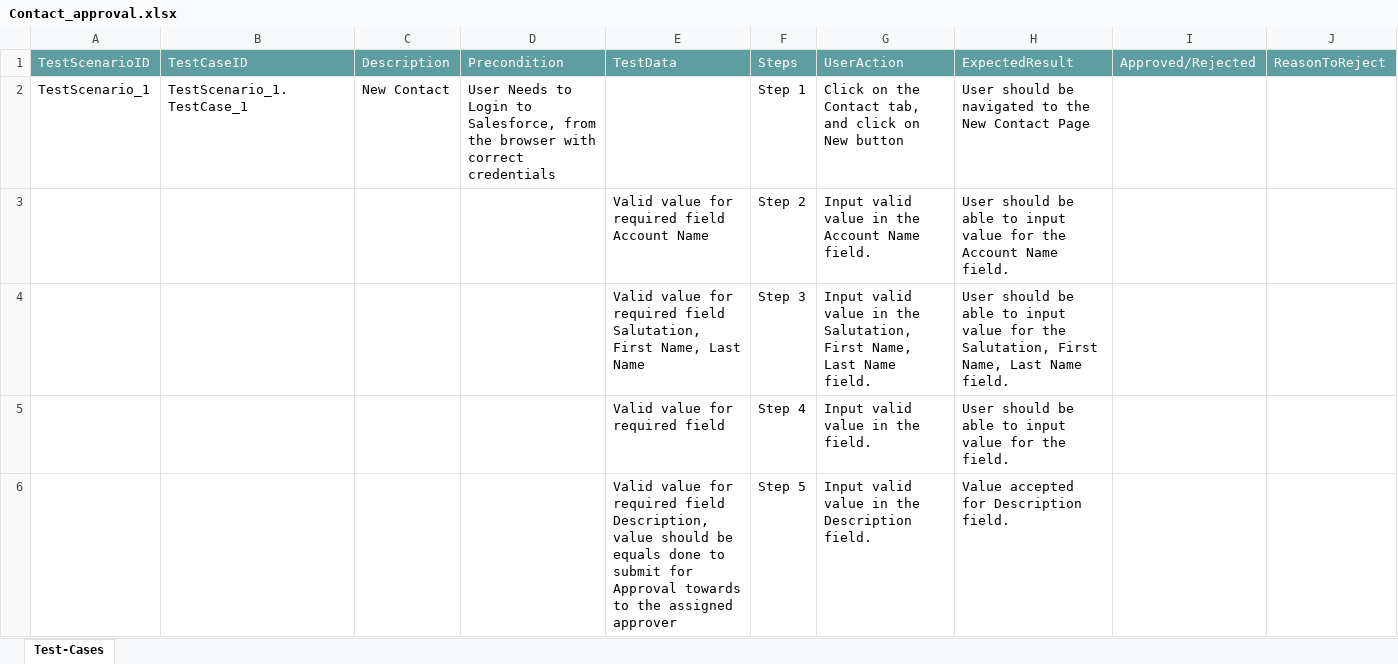
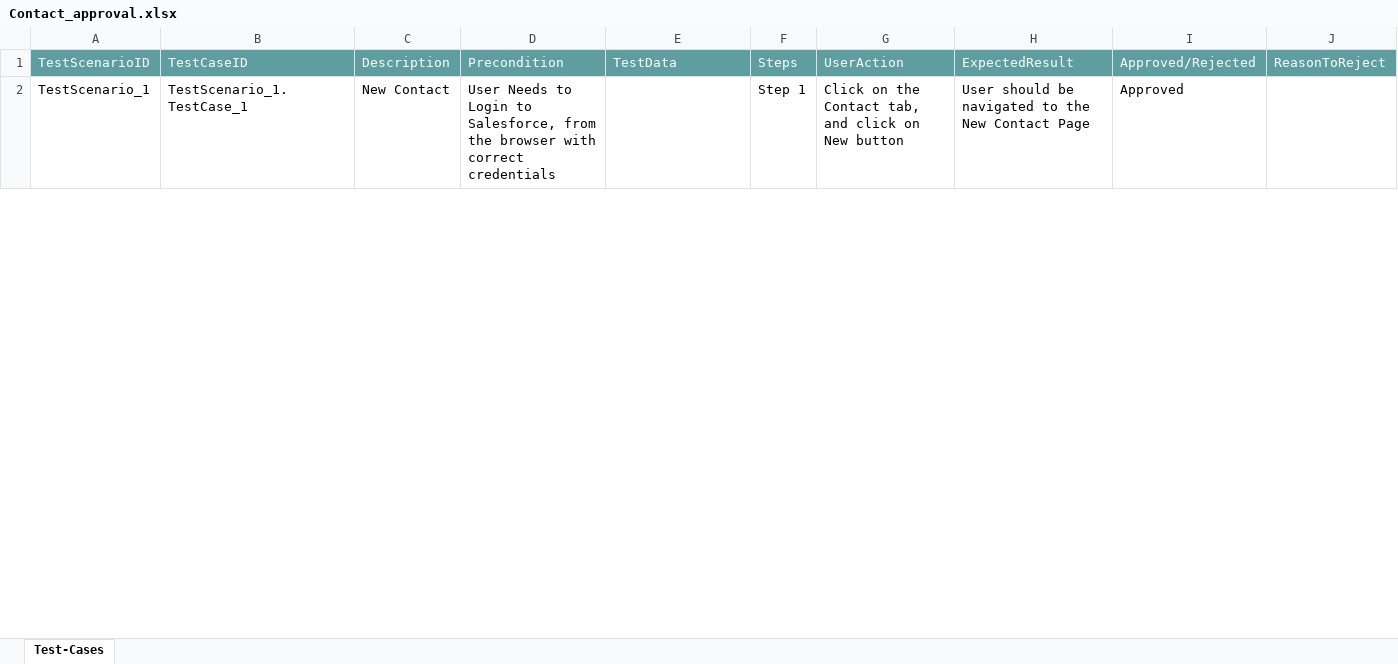
Before and after one commit to ShaikMohamedIrfan/SNAPTEST2, an Excel workbook: Contact_approval.xlsx, sheet Test-Cases, drawn as a sheet; only a part is shown; values as stored, in another font and other column widths than the file's, no borders; table styles not drawn; the diff covers the shown part only; the diff names each change by its address in the sheet, - before the commit and + after, or states it on an @@ line.

Commit message:
Update Contact_approval.xlsx

```diff
--- a/Contact_approval.xlsx (sheet Test-Cases)
+++ b/Contact_approval.xlsx (sheet Test-Cases)
-I2: (empty)
+I2: Approved
@@ row 3 hidden:  |  |  |  | Valid value for required field Account Name | Step 2 | Input valid value in the Account Name field. | User should be able to input value for the Account Name field. @@
@@ row 4 hidden:  |  |  |  | Valid value for required field Salutation, First Name, Last Name | Step 3 | Input valid value in the Salutation, First Name, Last Name field. | User should be able to input value for the Salutation, First Name, Last Name field. @@
@@ row 5 hidden:  |  |  |  | Valid value for required field | Step 4 | Input valid value in the field. | User should be able to input value for the field. @@
@@ row 6 hidden:  |  |  |  | Valid value for required field Description, value should be equals done to submit for Approval towards to the assigned approver | Step 5 | Input valid value in the Description field. | Value accepted for Description field. @@
```
Also changed, not shown: 13 hidden or unhidden rows and 1 edited cell elsewhere in this sheet.
